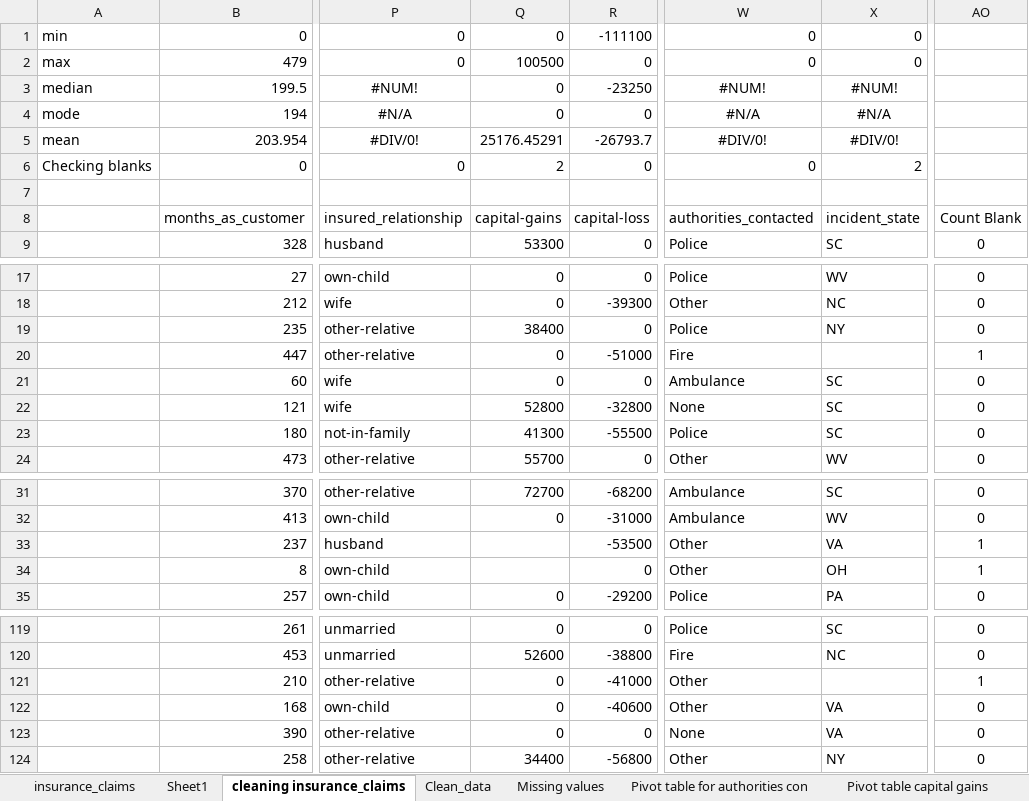
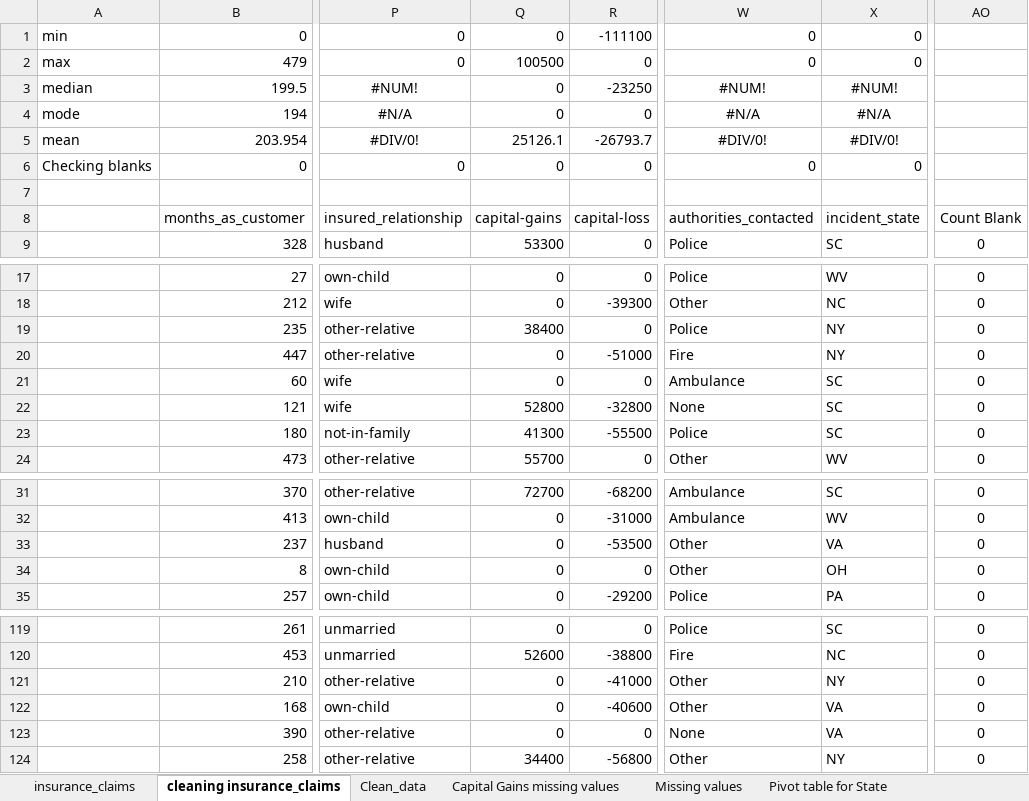
Before and after one commit to Bertie1990/Integrated-Project, an Excel workbook: insurance_claims_clean.xlsx, sheet cleaning insurance_claims, drawn as a sheet; only a part is shown, gaps mark what is left out; values as stored, in another font and other column widths than the file's, no borders; the diff names each change by its address in the sheet, - before the commit and + after, or states it on an @@ line.

```diff
--- a/insurance_claims_clean.xlsx (sheet cleaning insurance_claims)
+++ b/insurance_claims_clean.xlsx (sheet cleaning insurance_claims)
-sheet tab: Sheet1
+sheet tab: Pivot table for State
+sheet tab: Capital Gains missing values
@@ sheet tab order changed: insurance_claims | cleaning insurance_claims | Clean_data | Capital Gains missing values | Missing values | Pivot table for State @@
-Q5: 25176.45291
+Q5: 25126.1
-Q6: 2
+Q6: 0
-X6: 2
+X6: 0
-X20: (empty)
+X20: NY
-AO20: 1
+AO20: 0
-Q33:Q34: (empty)
+Q33:Q34: 0
-AO33:AO34: 1
+AO33:AO34: 0
-X121: (empty)
+X121: NY
-AO121: 1
+AO121: 0
```
Also changed, not shown: sheet Clean_data, sheet Pivot table for State, charts or pictures, 1 other file.
